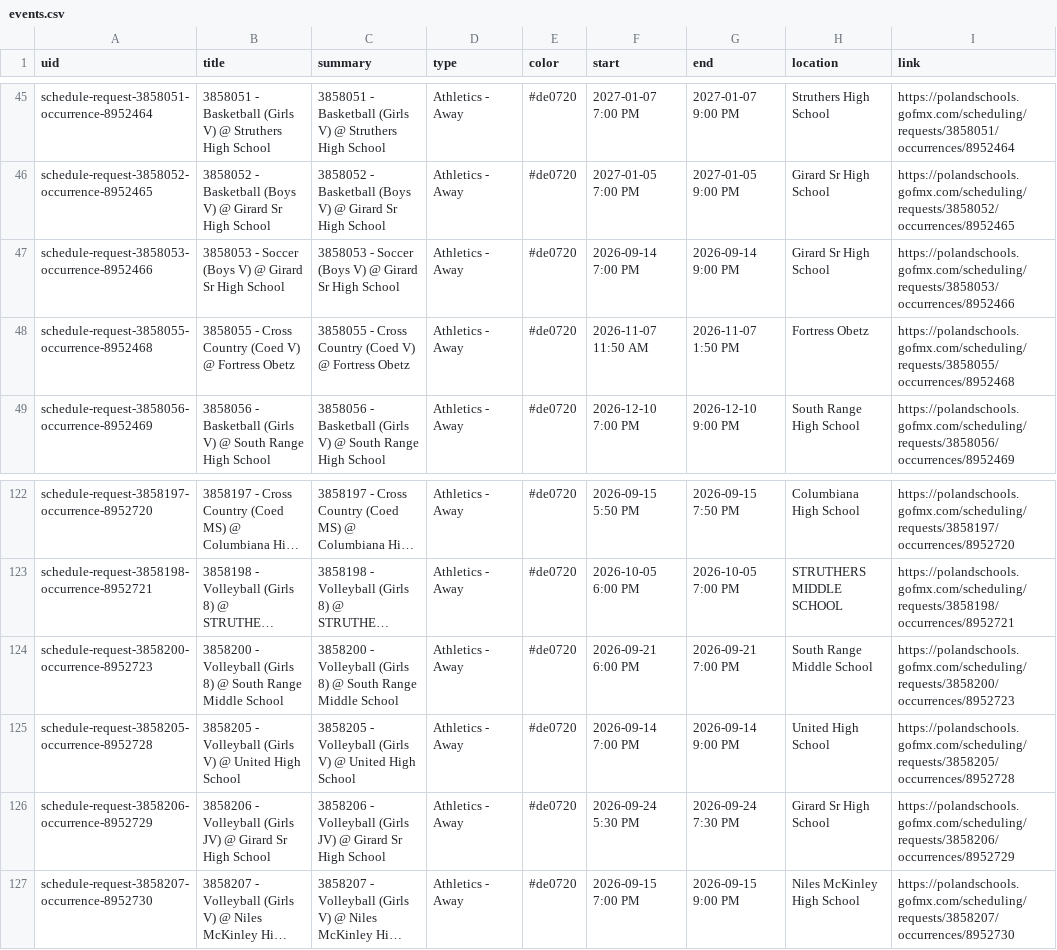
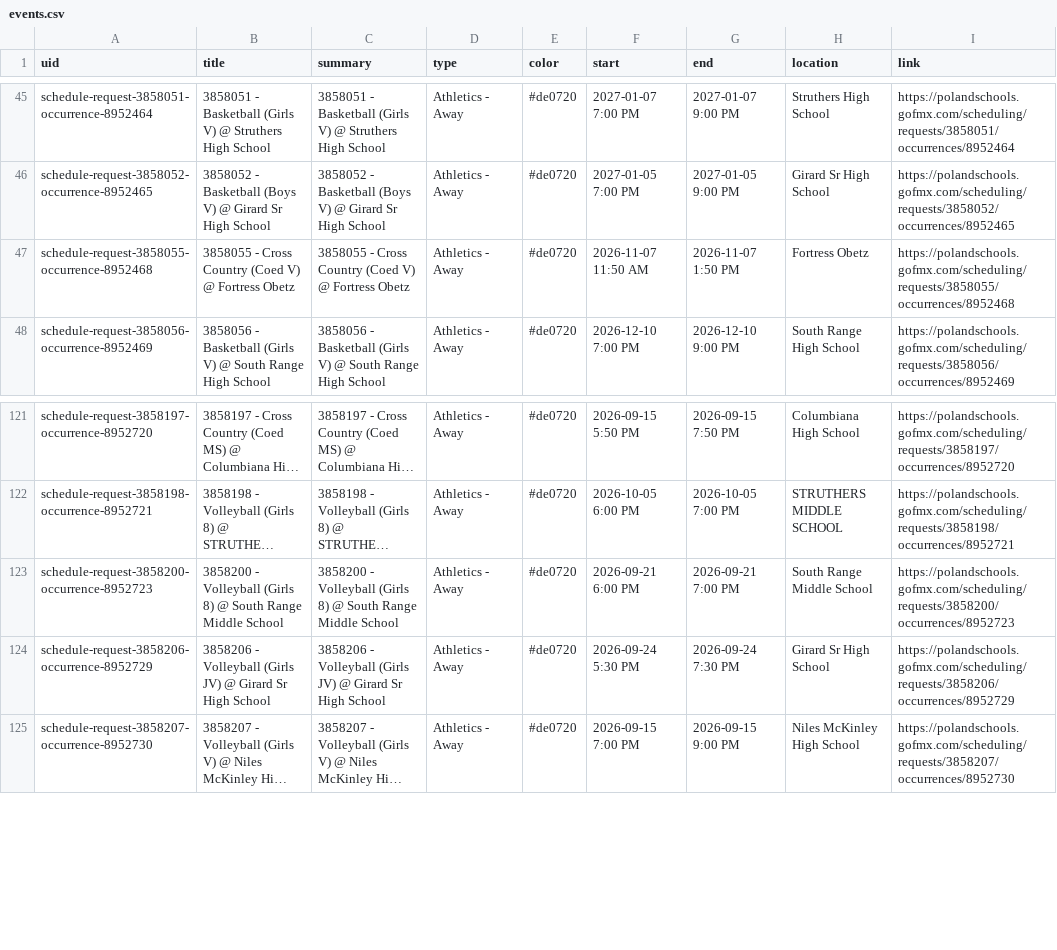
Before and after one commit to nruggieri-poland/calendar, a CSV file: output/events.csv, drawn as a sheet; only a part is shown, gaps mark what is left out; long unchanged cells end in …; the diff names each change by its address in the sheet, - before the commit and + after, or states it on an @@ line.

```diff
--- a/output/events.csv
+++ b/output/events.csv
-row 47: schedule-request-3858053-occurrence-8952466 | 3858053 - Soccer (Boys V) @ Girard Sr High School | 3858053 - Soccer (Boys V) @ Girard Sr High School | Athletics - Away | #de0720 | 2026-09-14 7:00 PM | 2026-09-14 9:00 PM | Girard Sr High School | https://polandschools.gofmx.com/scheduling/requests/3858053/occurrences/8952466
-row 125: schedule-request-3858205-occurrence-8952728 | 3858205 - Volleyball (Girls V) @ United High School | 3858205 - Volleyball (Girls V) @ United High School | Athletics - Away | #de0720 | 2026-09-14 7:00 PM | 2026-09-14 9:00 PM | United High School | https://polandschools.gofmx.com/scheduling/requests/3858205/occurrences/8952728
```
Also changed, not shown: 3 other files.
